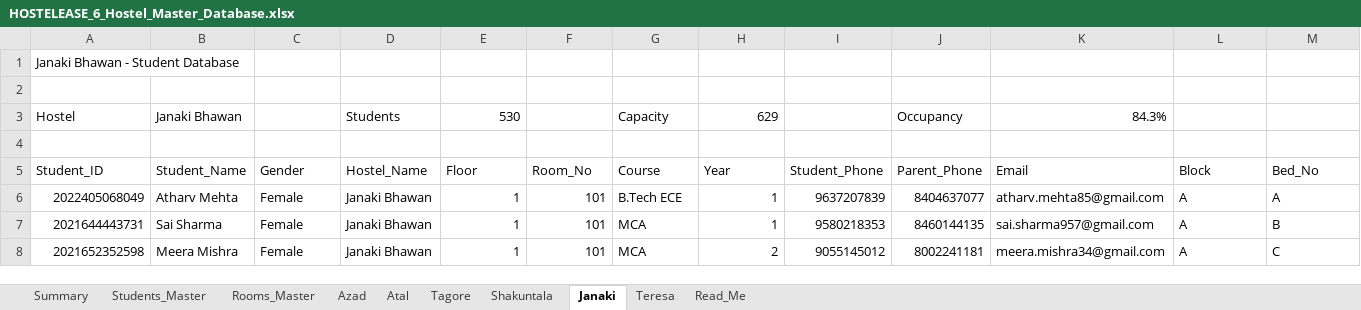
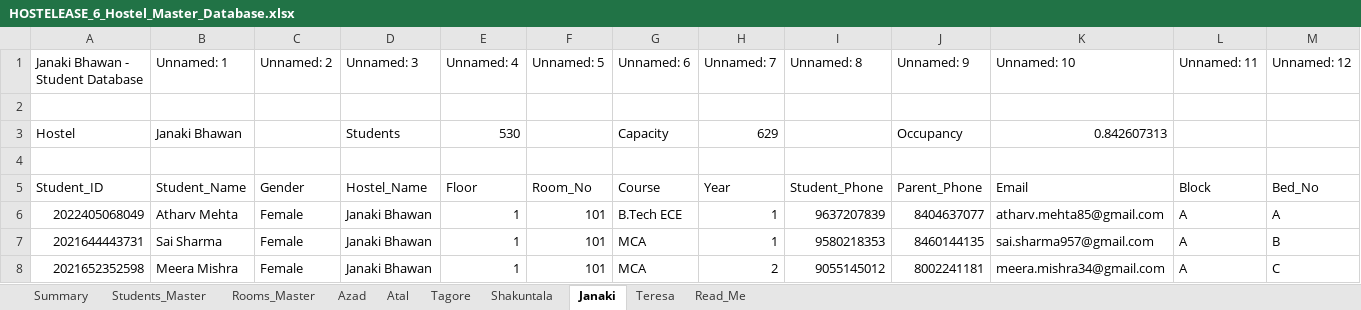
Before and after one commit to anushaanchalia/Hostelease, an Excel workbook: backend/excel/HOSTELEASE_6_Hostel_Master_Database.xlsx, sheet Janaki, drawn as a sheet; only a part is shown; values as stored, in another font and other column widths than the file's, no cell formats; table styles not drawn; the diff covers the shown part only; the diff names each change by its address in the sheet, - before the commit and + after, or states it on an @@ line.

```diff
--- a/backend/excel/HOSTELEASE_6_Hostel_Master_Database.xlsx (sheet Janaki)
+++ b/backend/excel/HOSTELEASE_6_Hostel_Master_Database.xlsx (sheet Janaki)
-B1: (empty)
+B1: Unnamed: 1
-C1: (empty)
+C1: Unnamed: 2
-D1: (empty)
+D1: Unnamed: 3
-E1: (empty)
+E1: Unnamed: 4
-F1: (empty)
+F1: Unnamed: 5
-G1: (empty)
+G1: Unnamed: 6
-H1: (empty)
+H1: Unnamed: 7
-I1: (empty)
+I1: Unnamed: 8
-J1: (empty)
+J1: Unnamed: 9
-K1: (empty)
+K1: Unnamed: 10
-L1: (empty)
+L1: Unnamed: 11
-M1: (empty)
+M1: Unnamed: 12
-K3 (Unnamed: 10): 84.3%
+K3 (Unnamed: 10): 0.842607313
```
Also changed, not shown: 2 edited cells elsewhere in this sheet, sheet Students_Master, sheet Rooms_Master, sheet Summary, sheet Tagore, sheet Atal, sheet Azad, 3 more sheets, cell formats, 29 other files.
